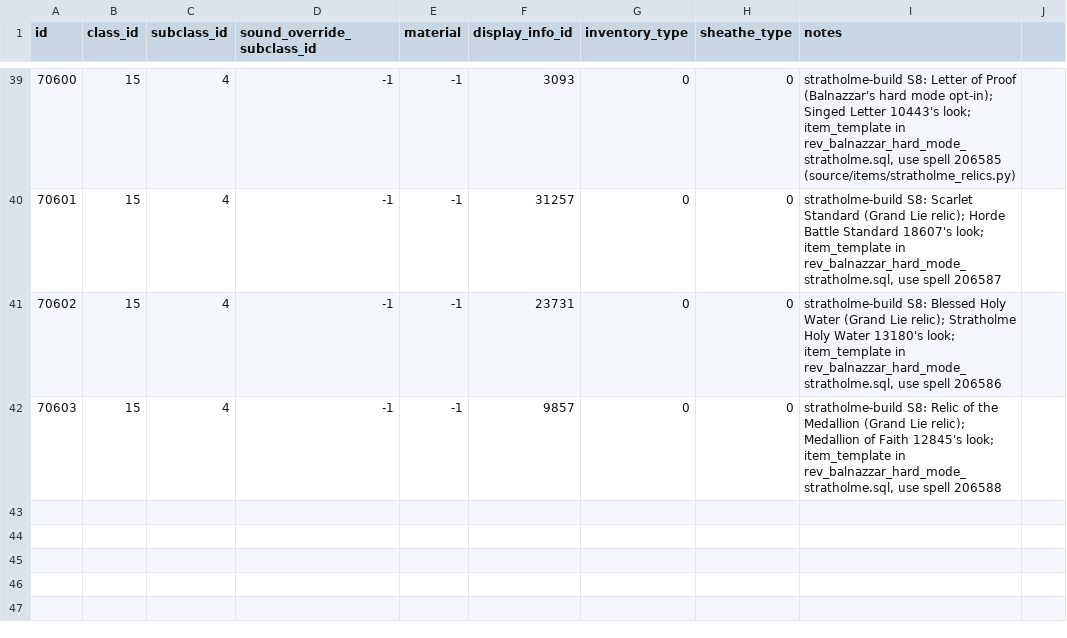
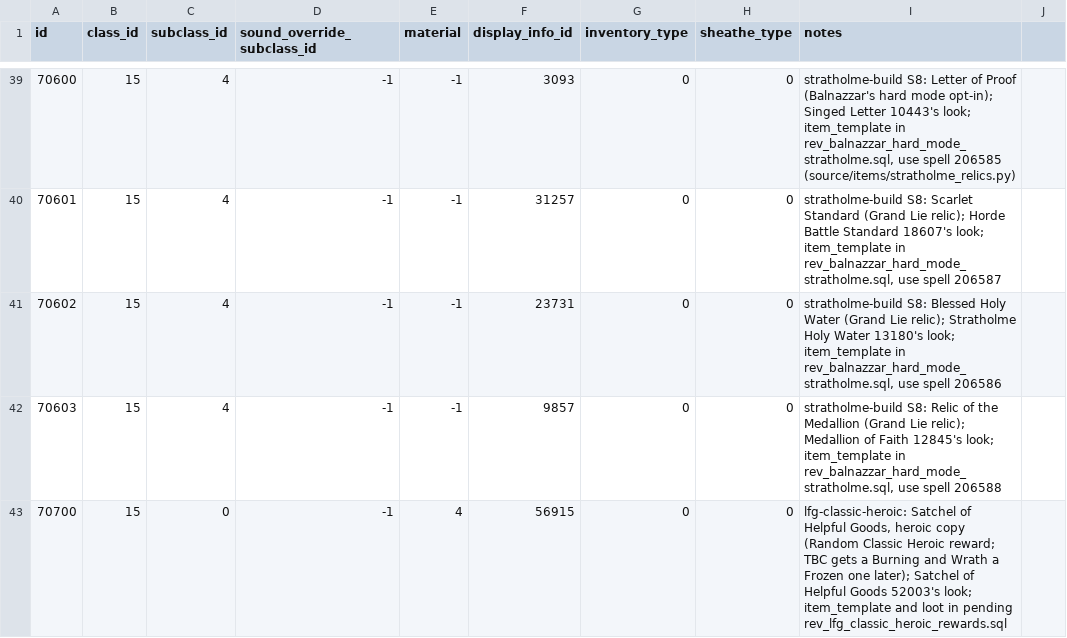
Before and after one commit to hiafi/azerothcore-wotlk, a CSV file: apps/dbc-tools/source/items.csv, drawn as a sheet; only a part is shown, gaps mark what is left out; the diff names each change by its address in the sheet, - before the commit and + after, or states it on an @@ line.

```diff
--- a/apps/dbc-tools/source/items.csv
+++ b/apps/dbc-tools/source/items.csv
+row 43: 70700 | 15 | 0 | -1 | 4 | 56915 | 0 | 0 | lfg-classic-heroic: Satchel of Helpful Goods, heroic copy (Random Classic Heroic reward; TBC gets a Burning and Wrath a Frozen one later); Satchel of Helpful Goods 52003's look; item_template and loot in pending rev_lfg_classic_heroic_rewards.sql
```
Also changed, not shown: 18 other files.
